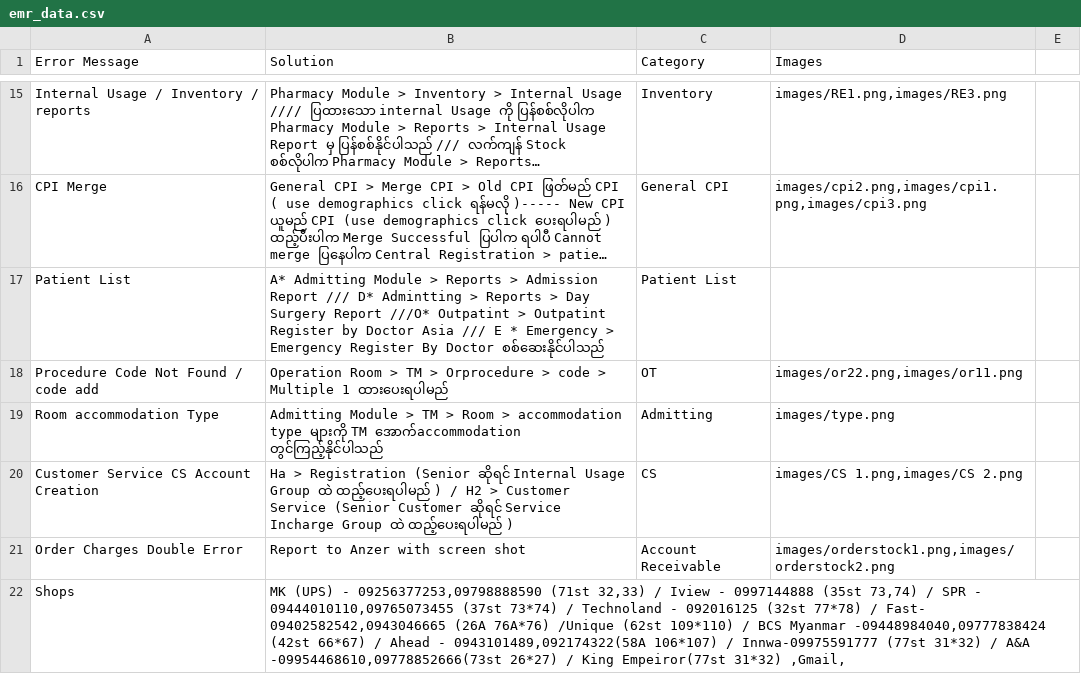
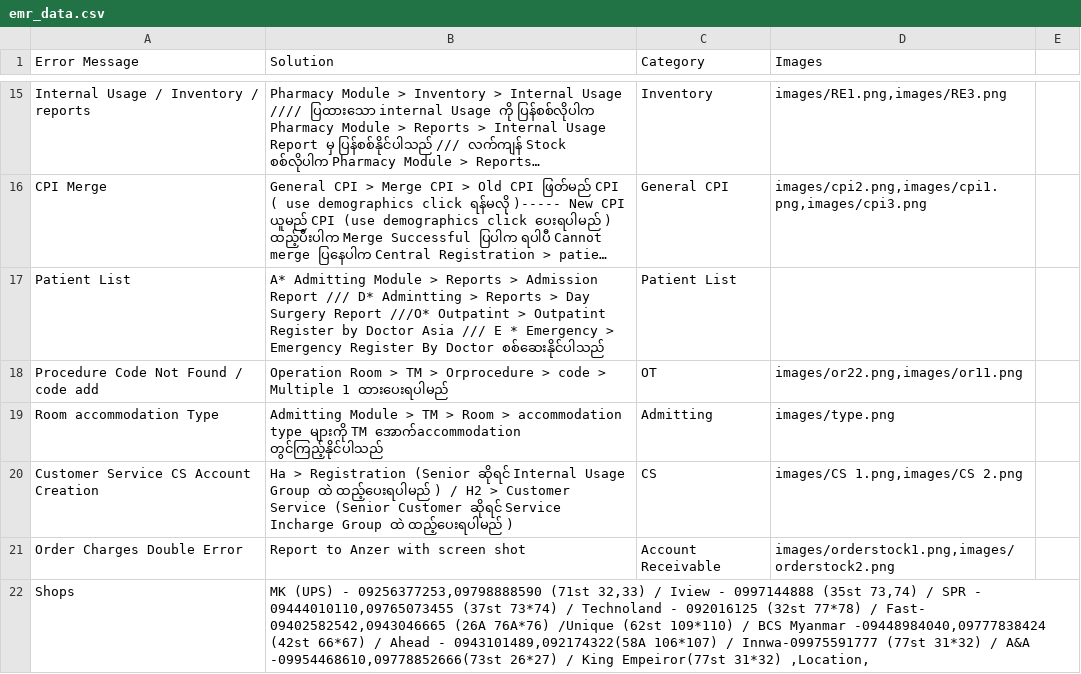
Before and after one commit to zawzawlinn/EMR_Solver-, a CSV file: emr_data.csv, drawn as a sheet; only a part is shown, gaps mark what is left out; long unchanged cells end in ….

Commit message:
Update EMR data with new error messages and solutions
Added new error messages and solutions for various account creations and processes in the EMR system.

```diff
--- a/emr_data.csv
+++ b/emr_data.csv
@@ -22,3 +22,3 @@ Customer Service CS Account  Creation ,Ha > Registration (Senior ဆိုရင
 Order Charges Double Error ,Report to Anzer with screen shot ,Account Receivable,"images/orderstock1.png,images/orderstock2.png"
-Shops,"MK (UPS) - 09256377253,09798888590 (71st 32,33) / Iview - 0997144888 (35st 73,74)  /  SPR - 09444010110,09765073455 (37st 73*74) / Technoland - 092016125 (32st 77*78) / Fast- 09402582542,0943046665 (26A 76A*76) /Unique (62st 109*110) / BCS Myanmar -09448984040,09777838424 (42st 66*67) / Ahead - 0943101489,092174322(58A 106*107) / Innwa-09975591777 (77st 31*32) / A&A -09954468610,09778852666(73st 26*27) / King Empeiror(77st 31*32) ,Gmail,
-
+Shops,"MK (UPS) - 09256377253,09798888590 (71st 32,33) / Iview - 0997144888 (35st 73,74)  /  SPR - 09444010110,09765073455 (37st 73*74) / Technoland - 092016125 (32st 77*78) / Fast- 09402582542,0943046665 (26A 76A*76) /Unique (62st 109*110) / BCS Myanmar -09448984040,09777838424 (42st 66*67) / Ahead - 0943101489,092174322(58A 106*107) / Innwa-09975591777 (77st 31*32) / A&A -09954468610,09778852666(73st 26*27) / King Empeiror(77st 31*32) ,Location,
+
```
